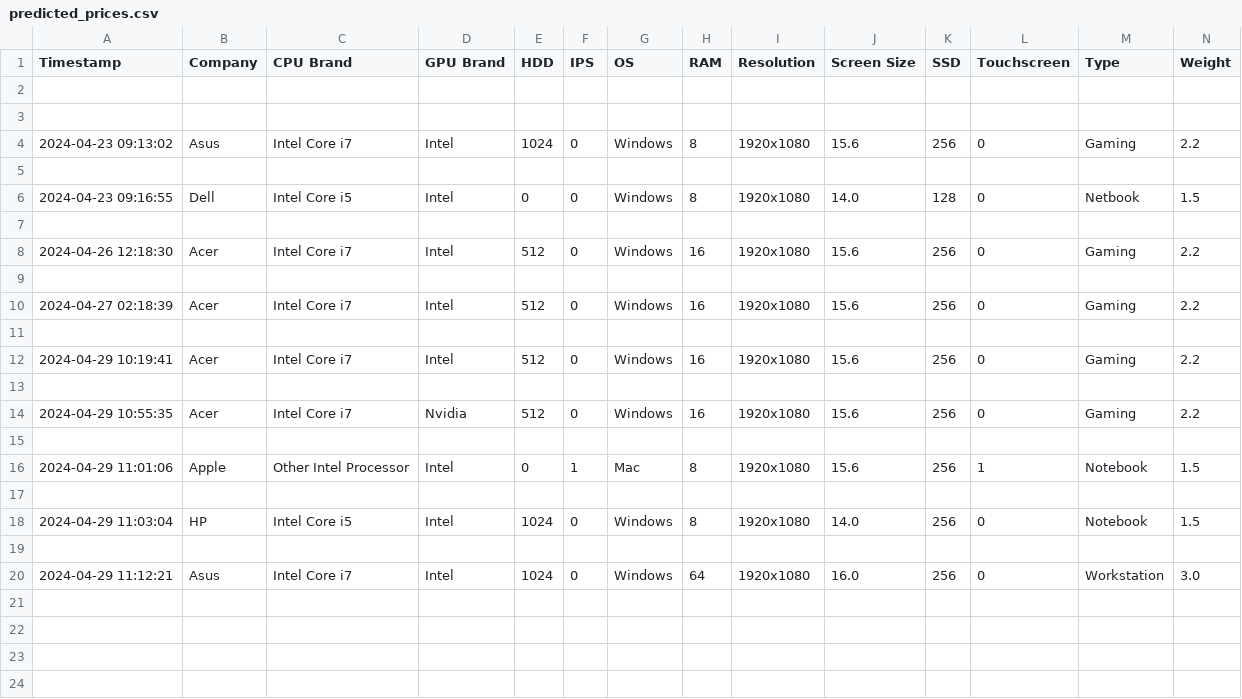
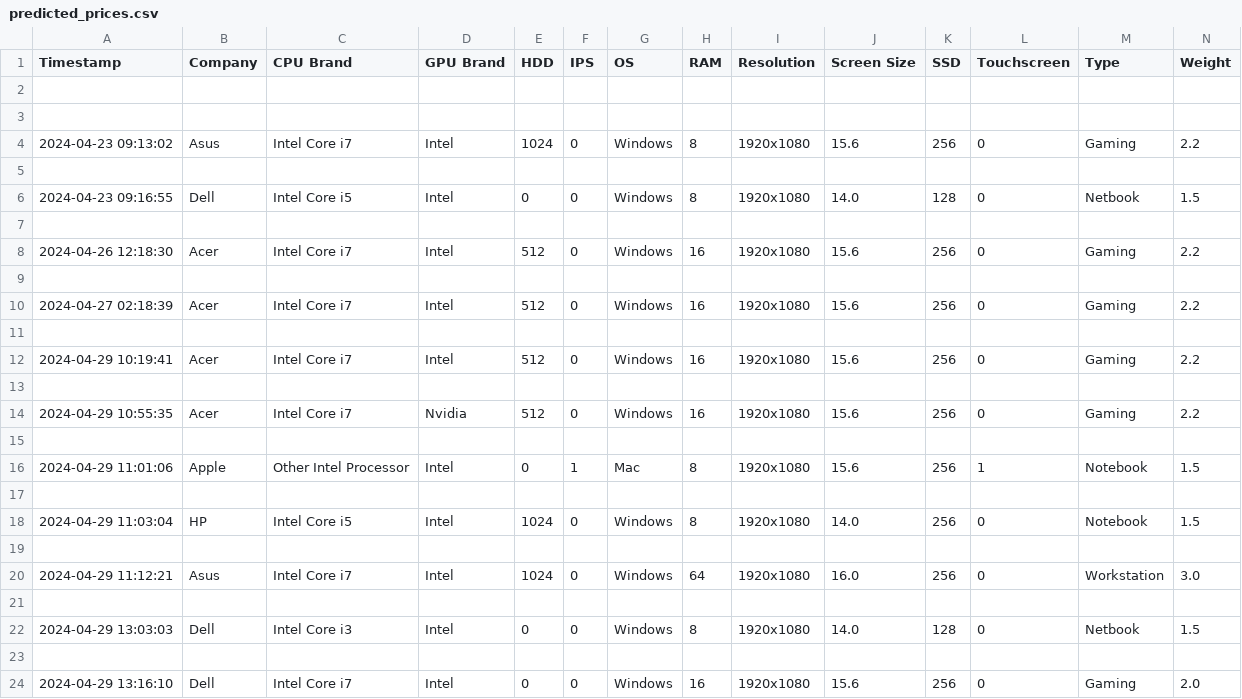
Before and after one commit to YellowBlueNaruto/Asus-Laptop-Price-Prediction, a CSV file: predicted_prices.csv, drawn as a sheet; only a part is shown; rows hold the shown columns only; the diff names each change by its address in the sheet, - before the commit and + after, or states it on an @@ line.

Commit message:
Refined Project Commit

```diff
--- a/predicted_prices.csv
+++ b/predicted_prices.csv
+row 21: (empty)
+row 22: 2024-04-29 13:03:03 | Dell | Intel Core i3 | Intel | 0 | 0 | Windows | 8 | 1920x1080 | 14.0 | 128 | 0 | Netbook | 1.5
+row 23: (empty)
+row 24: 2024-04-29 13:16:10 | Dell | Intel Core i7 | Intel | 0 | 0 | Windows | 16 | 1920x1080 | 15.6 | 256 | 0 | Gaming | 2.0
```
